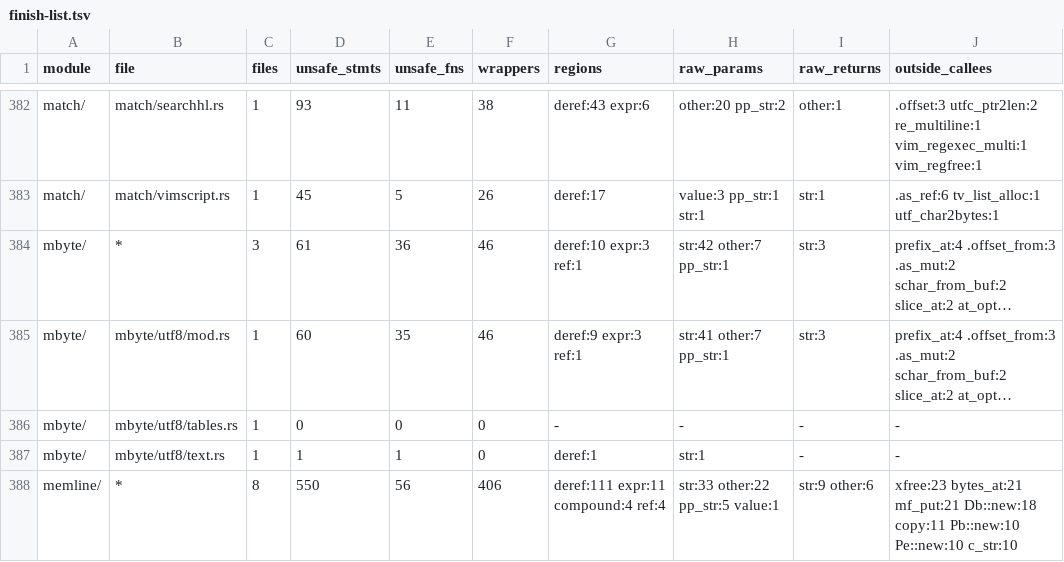
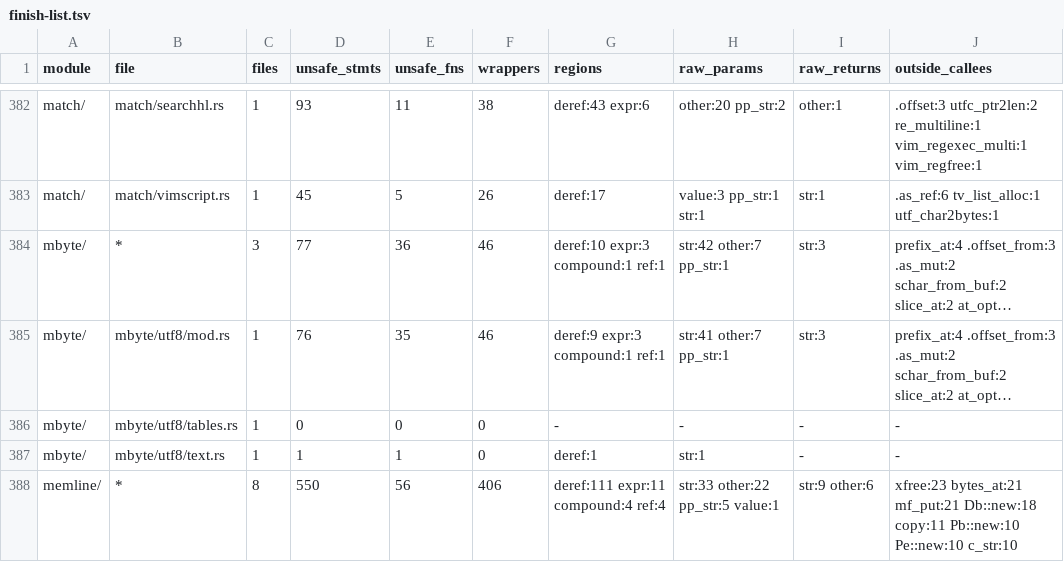
Before and after one commit to PsychoLlama/nvim.rs, a TSV file: metrics/finish-list.tsv, drawn as a sheet; only a part is shown, gaps mark what is left out; long unchanged cells end in …; the diff names each change by its address in the sheet, - before the commit and + after, or states it on an @@ line.

```diff
--- a/metrics/finish-list.tsv
+++ b/metrics/finish-list.tsv
-D384 (unsafe_stmts): 61
+D384 (unsafe_stmts): 77
-G384 (regions): deref:10 expr:3 ref:1
+G384 (regions): deref:10 expr:3 compound:1 ref:1
-D385 (unsafe_stmts): 60
+D385 (unsafe_stmts): 76
-G385 (regions): deref:9 expr:3 ref:1
+G385 (regions): deref:9 expr:3 compound:1 ref:1
```
Also changed, not shown: 3 other files.
